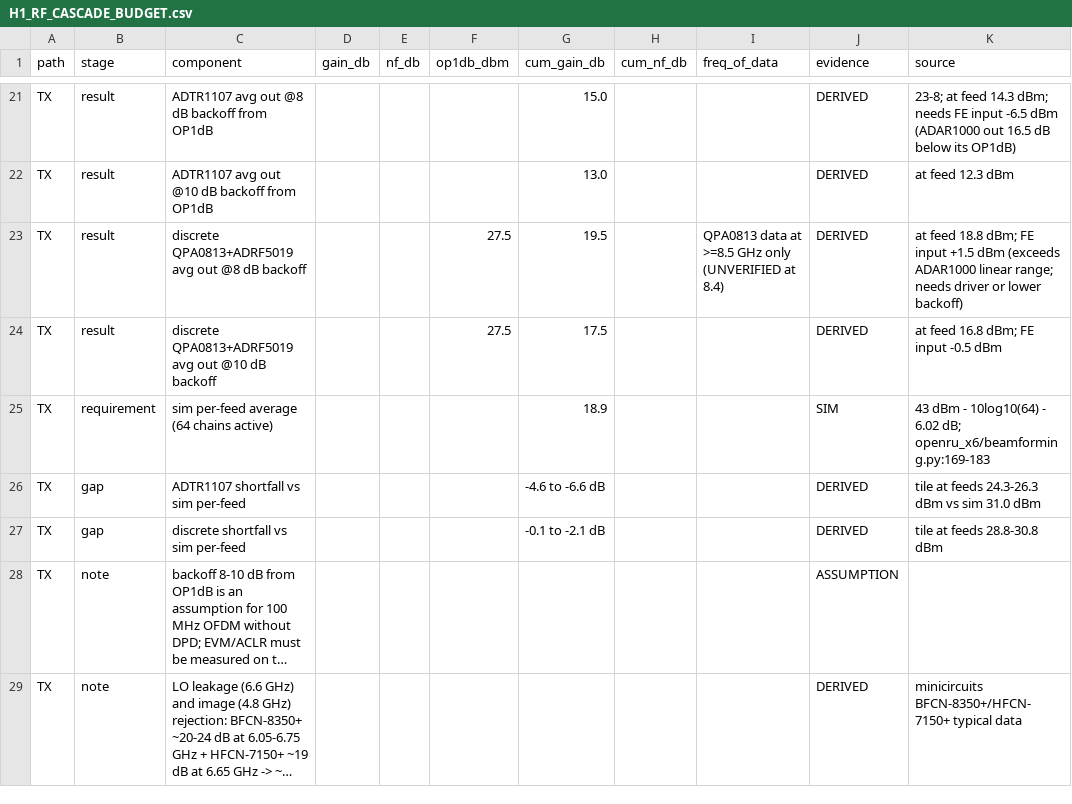
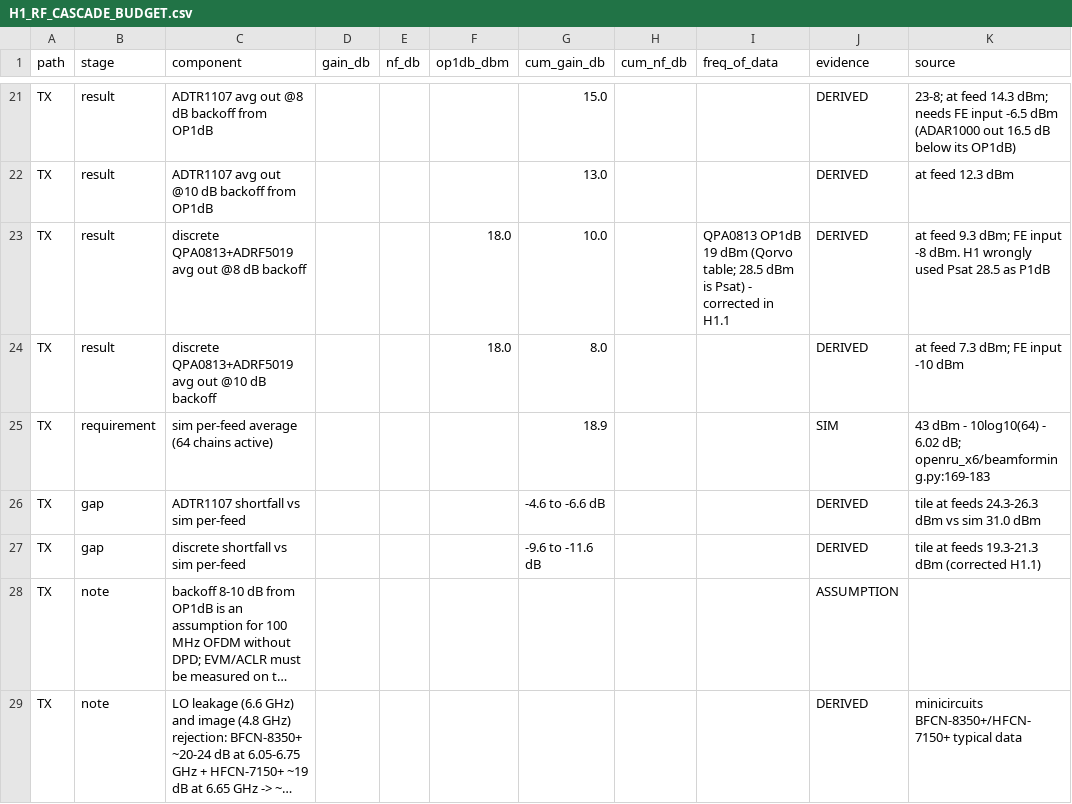
Before and after one commit to CLIS-WPI/OpenRU, a CSV file: hardware/H1_RF_CASCADE_BUDGET.csv, drawn as a sheet; only a part is shown, gaps mark what is left out; long unchanged cells end in …; the diff names each change by its address in the sheet, - before the commit and + after, or states it on an @@ line.

```diff
--- a/hardware/H1_RF_CASCADE_BUDGET.csv
+++ b/hardware/H1_RF_CASCADE_BUDGET.csv
-F23:F24 (op1db_dbm): 27.5
+F23:F24 (op1db_dbm): 18.0
-G23 (cum_gain_db): 19.5
+G23 (cum_gain_db): 10.0
-I23 (freq_of_data): QPA0813 data at >=8.5 GHz only (UNVERIFIED at 8.4)
+I23 (freq_of_data): QPA0813 OP1dB 19 dBm (Qorvo table; 28.5 dBm is Psat) - corrected in H1.1
-K23 (source): at feed 18.8 dBm; FE input +1.5 dBm (exceeds ADAR1000 linear range; needs driver or lower backoff)
+K23 (source): at feed 9.3 dBm; FE input -8 dBm. H1 wrongly used Psat 28.5 as P1dB
-G24 (cum_gain_db): 17.5
+G24 (cum_gain_db): 8.0
-K24 (source): at feed 16.8 dBm; FE input -0.5 dBm
+K24 (source): at feed 7.3 dBm; FE input -10 dBm
-G27 (cum_gain_db): -0.1 to -2.1 dB
+G27 (cum_gain_db): -9.6 to -11.6 dB
-K27 (source): tile at feeds 28.8-30.8 dBm
+K27 (source): tile at feeds 19.3-21.3 dBm (corrected H1.1)
```
Also changed, not shown: hardware/H1_CANDIDATE_BOM.csv, 7 other files.
